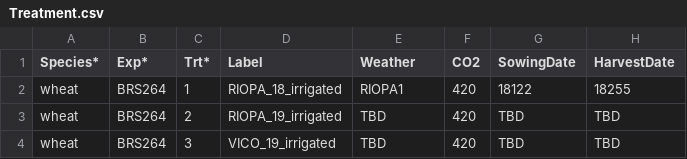
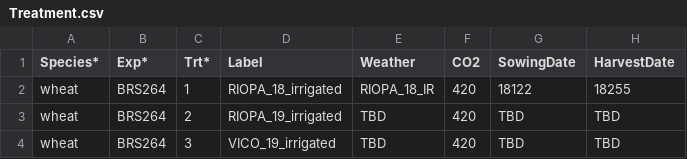
Before and after one commit to pwolper/SIMPLE-project, a CSV file: SIMPLE/Input/Treatment.csv, drawn as a sheet; only a part is shown; the diff names each change by its address in the sheet, - before the commit and + after, or states it on an @@ line.

Commit message:
RIOPA_18 finished in treatment.csv

```diff
--- a/SIMPLE/Input/Treatment.csv
+++ b/SIMPLE/Input/Treatment.csv
-E2 (Weather): RIOPA1
+E2 (Weather): RIOPA_18_IR
```
